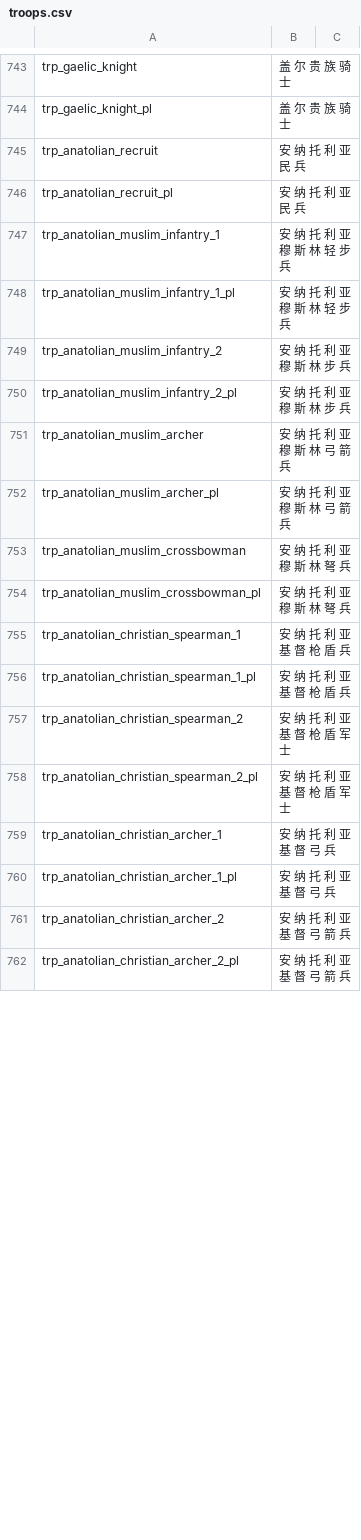
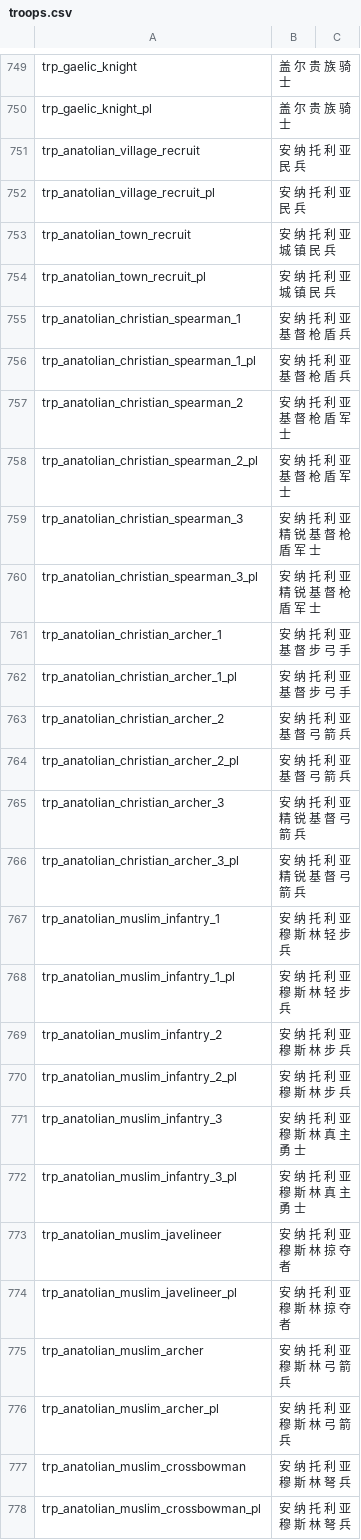
Before and after one commit to zac123456789123/mountblade-ad1257svn-chinese-translation, a CSV file: cns/troops.csv, drawn as a sheet; only a part is shown, gaps mark what is left out; the diff covers the shown part only.

```diff
--- a/cns/troops.csv
+++ b/cns/troops.csv
@@ -744,4 +750,18 @@ trp_gaelic_knight|盖 尔 贵 族 骑 士
 trp_gaelic_knight_pl|盖 尔 贵 族 骑 士
-trp_anatolian_recruit|安 纳 托 利 亚 民 兵
-trp_anatolian_recruit_pl|安 纳 托 利 亚 民 兵
+trp_anatolian_village_recruit|安 纳 托 利 亚 民 兵
+trp_anatolian_village_recruit_pl|安 纳 托 利 亚 民 兵
+trp_anatolian_town_recruit|安 纳 托 利 亚 城 镇 民 兵
+trp_anatolian_town_recruit_pl|安 纳 托 利 亚 城 镇 民 兵
+trp_anatolian_christian_spearman_1|安 纳 托 利 亚 基 督 枪 盾 兵
+trp_anatolian_christian_spearman_1_pl|安 纳 托 利 亚 基 督 枪 盾 兵
+trp_anatolian_christian_spearman_2|安 纳 托 利 亚 基 督 枪 盾 军 士
+trp_anatolian_christian_spearman_2_pl|安 纳 托 利 亚 基 督 枪 盾 军 士
+trp_anatolian_christian_spearman_3|安 纳 托 利 亚 精 锐 基 督 枪 盾 军 士
+trp_anatolian_christian_spearman_3_pl|安 纳 托 利 亚 精 锐 基 督 枪 盾 军 士
+trp_anatolian_christian_archer_1|安 纳 托 利 亚 基 督 步 弓 手
+trp_anatolian_christian_archer_1_pl|安 纳 托 利 亚 基 督 步 弓 手
+trp_anatolian_christian_archer_2|安 纳 托 利 亚 基 督 弓 箭 兵
+trp_anatolian_christian_archer_2_pl|安 纳 托 利 亚 基 督 弓 箭 兵
+trp_anatolian_christian_archer_3|安 纳 托 利 亚 精 锐 基 督 弓 箭 兵
+trp_anatolian_christian_archer_3_pl|安 纳 托 利 亚 精 锐 基 督 弓 箭 兵
 trp_anatolian_muslim_infantry_1|安 纳 托 利 亚 穆 斯 林 轻 步 兵
@@ -750,2 +770,6 @@ trp_anatolian_muslim_infantry_2|安 纳 托 利 亚 穆 斯 林 步 兵
 trp_anatolian_muslim_infantry_2_pl|安 纳 托 利 亚 穆 斯 林 步 兵
+trp_anatolian_muslim_infantry_3|安 纳 托 利 亚 穆 斯 林 真 主 勇 士
+trp_anatolian_muslim_infantry_3_pl|安 纳 托 利 亚 穆 斯 林 真 主 勇 士
+trp_anatolian_muslim_javelineer|安 纳 托 利 亚 穆 斯 林 掠 夺 者
+trp_anatolian_muslim_javelineer_pl|安 纳 托 利 亚 穆 斯 林 掠 夺 者
 trp_anatolian_muslim_archer|安 纳 托 利 亚 穆 斯 林 弓 箭 兵
@@ -754,9 +778 @@ trp_anatolian_muslim_crossbowman|安 纳 托 利 亚 穆 斯 林 弩 兵
 trp_anatolian_muslim_crossbowman_pl|安 纳 托 利 亚 穆 斯 林 弩 兵
-trp_anatolian_christian_spearman_1|安 纳 托 利 亚 基 督 枪 盾 兵
-trp_anatolian_christian_spearman_1_pl|安 纳 托 利 亚 基 督 枪 盾 兵
-trp_anatolian_christian_spearman_2|安 纳 托 利 亚 基 督 枪 盾 军 士
-trp_anatolian_christian_spearman_2_pl|安 纳 托 利 亚 基 督 枪 盾 军 士
-trp_anatolian_christian_archer_1|安 纳 托 利 亚 基 督 弓 兵
-trp_anatolian_christian_archer_1_pl|安 纳 托 利 亚 基 督 弓 兵
-trp_anatolian_christian_archer_2|安 纳 托 利 亚 基 督 弓 箭 兵
-trp_anatolian_christian_archer_2_pl|安 纳 托 利 亚 基 督 弓 箭 兵
```
Also changed, not shown: 16 added rows, 4 removed rows and 16 edited cells elsewhere in this file, cns/item_kinds.csv, cns/quick_strings.csv, 9 other files.
